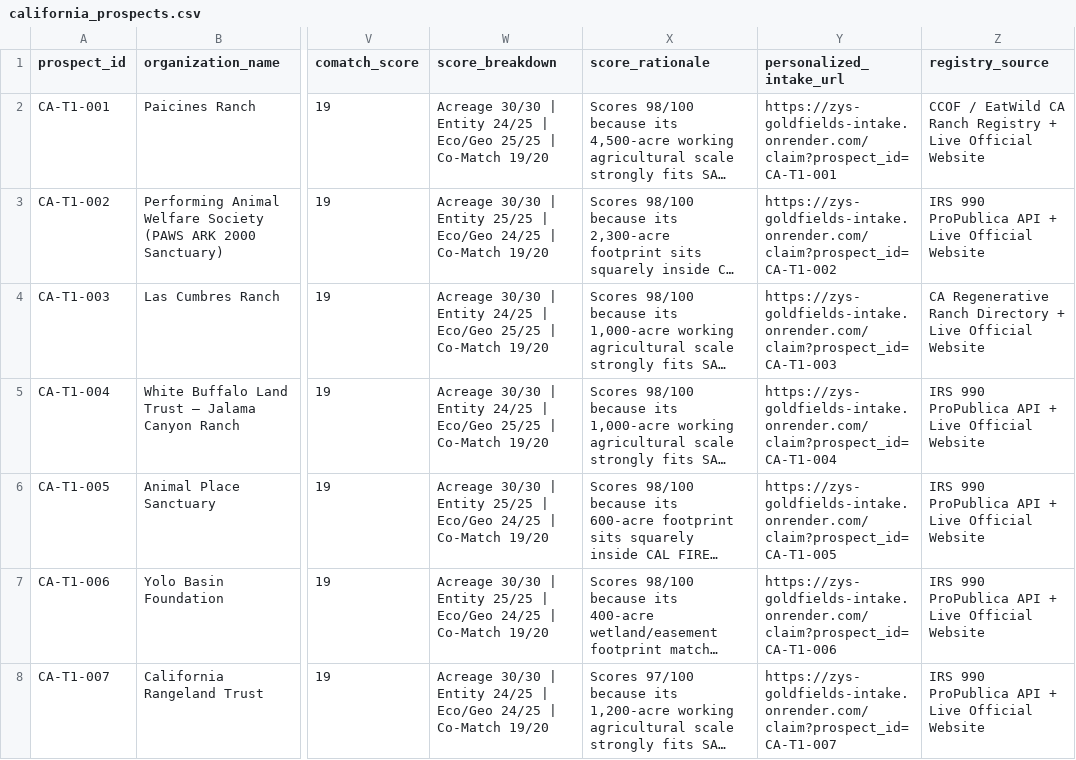
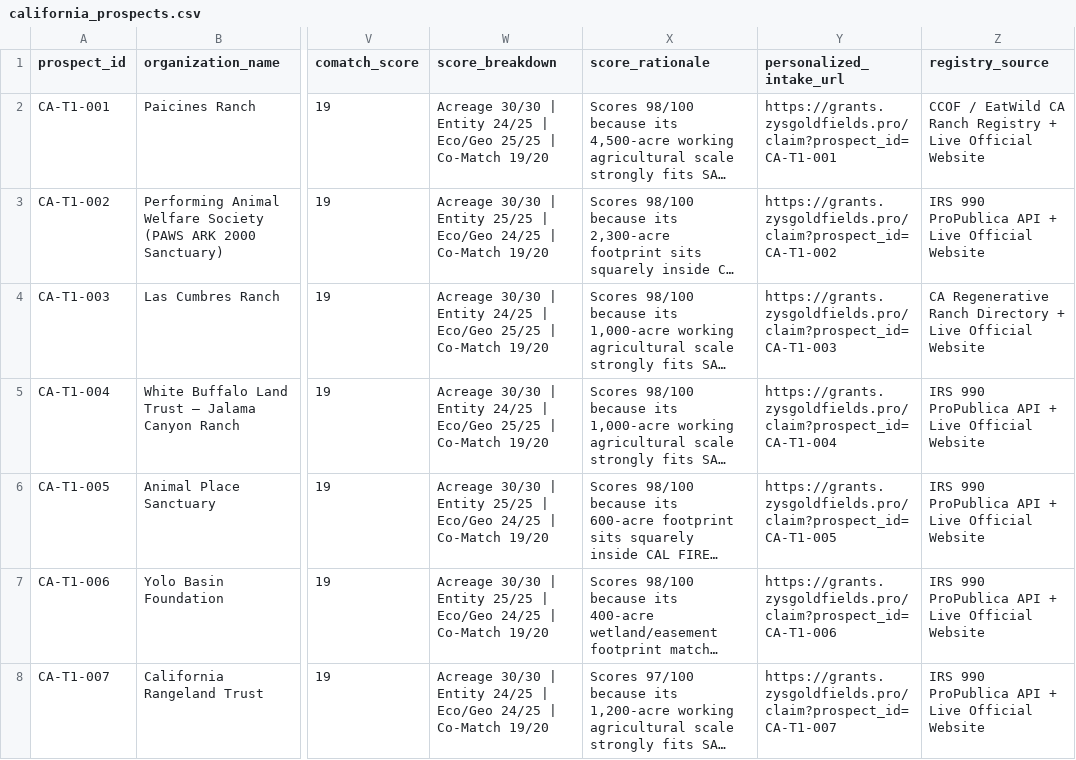
Before and after one commit to yellowrabbit17/zys-goldfields-intake, a CSV file: california_prospects.csv, drawn as a sheet; only a part is shown, gaps mark what is left out; long unchanged cells end in …; the diff covers the shown part only; the diff names each change by its address in the sheet, - before the commit and + after, or states it on an @@ line.

Commit message:
feat: switch primary domain to https://grants.zysgoldfields.pro, tighten CORS/cookie/no-cache headers, and set DAILY_SEND_LIMIT=5

```diff
--- a/california_prospects.csv
+++ b/california_prospects.csv
-Y2 (personalized_intake_url): https://zys-goldfields-intake.onrender.com/claim?prospect_id=CA-T1-001
+Y2 (personalized_intake_url): https://grants.zysgoldfields.pro/claim?prospect_id=CA-T1-001
-Y3 (personalized_intake_url): https://zys-goldfields-intake.onrender.com/claim?prospect_id=CA-T1-002
+Y3 (personalized_intake_url): https://grants.zysgoldfields.pro/claim?prospect_id=CA-T1-002
-Y4 (personalized_intake_url): https://zys-goldfields-intake.onrender.com/claim?prospect_id=CA-T1-003
+Y4 (personalized_intake_url): https://grants.zysgoldfields.pro/claim?prospect_id=CA-T1-003
-Y5 (personalized_intake_url): https://zys-goldfields-intake.onrender.com/claim?prospect_id=CA-T1-004
+Y5 (personalized_intake_url): https://grants.zysgoldfields.pro/claim?prospect_id=CA-T1-004
-Y6 (personalized_intake_url): https://zys-goldfields-intake.onrender.com/claim?prospect_id=CA-T1-005
+Y6 (personalized_intake_url): https://grants.zysgoldfields.pro/claim?prospect_id=CA-T1-005
-Y7 (personalized_intake_url): https://zys-goldfields-intake.onrender.com/claim?prospect_id=CA-T1-006
+Y7 (personalized_intake_url): https://grants.zysgoldfields.pro/claim?prospect_id=CA-T1-006
-Y8 (personalized_intake_url): https://zys-goldfields-intake.onrender.com/claim?prospect_id=CA-T1-007
+Y8 (personalized_intake_url): https://grants.zysgoldfields.pro/claim?prospect_id=CA-T1-007
```
Also changed, not shown: 49 edited cells elsewhere in this file, 19 other files.
